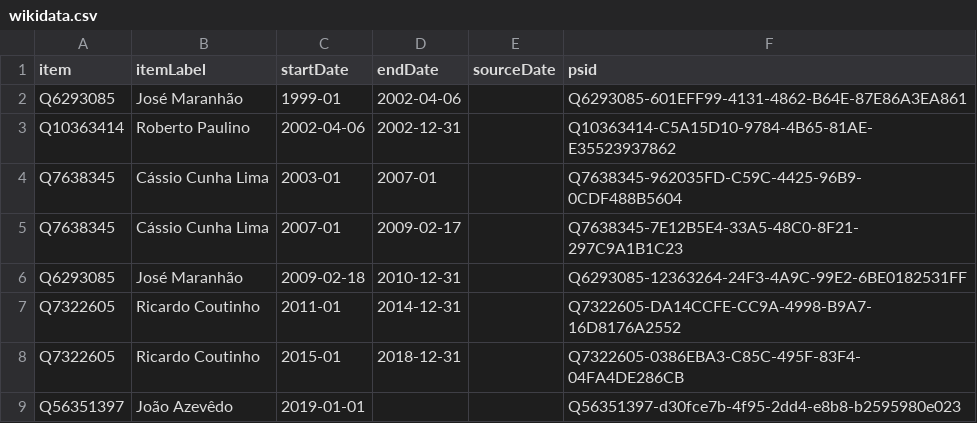
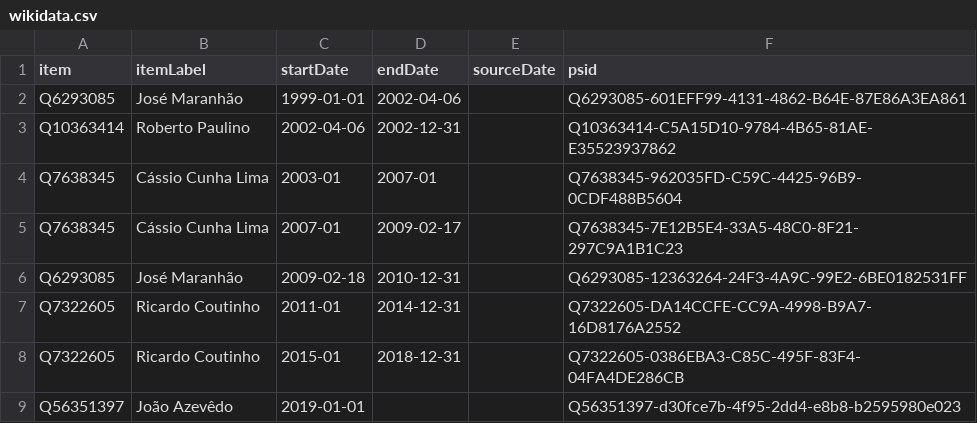
Before and after one commit to every-politician-scrapers/brazil-ministers, a CSV file: sources/wpoffice/governor-paraiba-ptwiki/wikidata.csv, drawn as a sheet.

Commit message:
Compare external sources to Wikidata

```diff
--- a/sources/wpoffice/governor-paraiba-ptwiki/wikidata.csv
+++ b/sources/wpoffice/governor-paraiba-ptwiki/wikidata.csv
@@ -1,3 +1,3 @@
 item,itemLabel,startDate,endDate,sourceDate,psid
-Q6293085,José Maranhão,1999-01,2002-04-06,,Q6293085-601EFF99-4131-4862-B64E-87E86A3EA861
+Q6293085,José Maranhão,1999-01-01,2002-04-06,,Q6293085-601EFF99-4131-4862-B64E-87E86A3EA861
 Q10363414,Roberto Paulino,2002-04-06,2002-12-31,,Q10363414-C5A15D10-9784-4B65-81AE-E35523937862
```
Also changed, not shown: sources/wpoffice/governor-paraiba-ptwiki/diff.csv.
